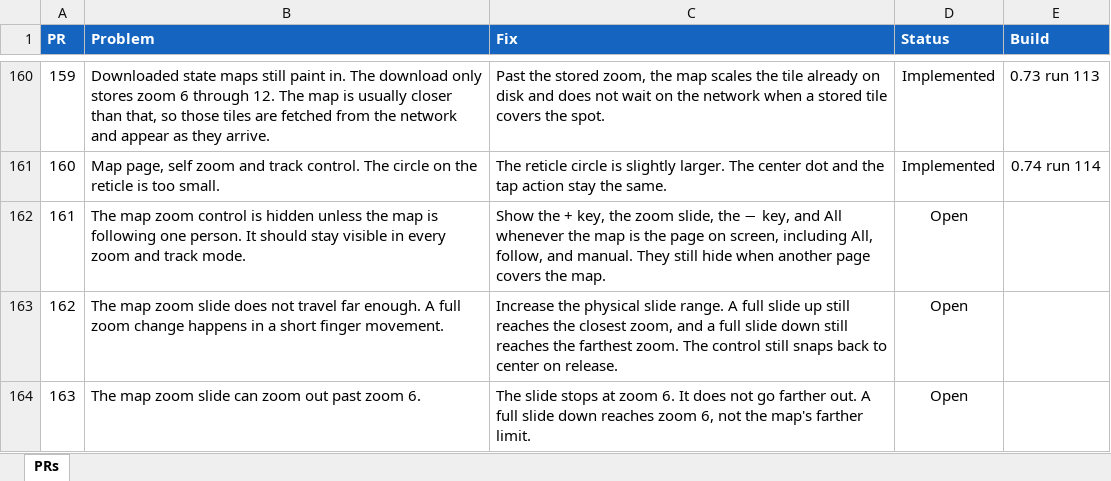
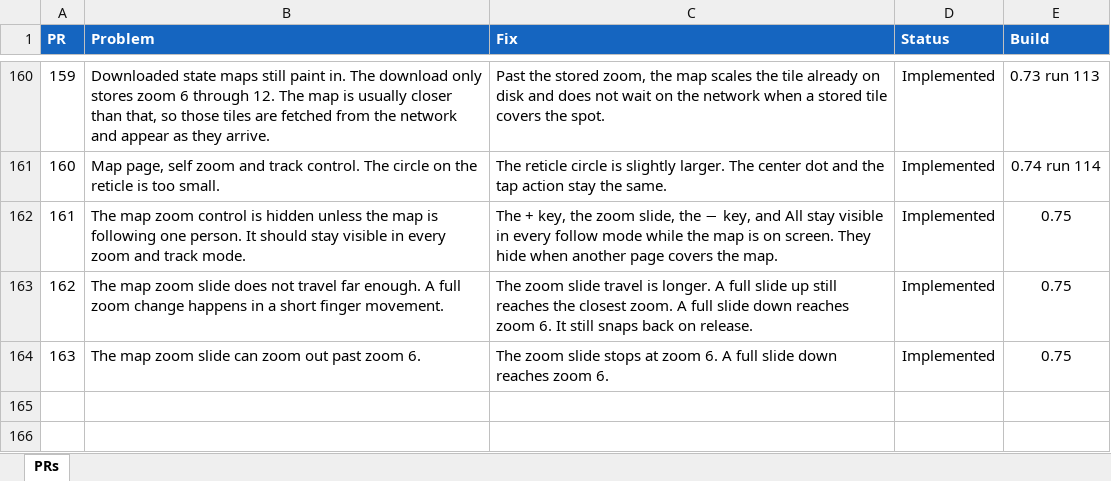
Before and after one commit to jonopelgt/NextcloudPhoneTrack, an Excel workbook: PRS.xlsx, sheet PRs, drawn as a sheet; only a part is shown, gaps mark what is left out; values as stored, in another font and other column widths than the file's, no borders; conditional formats not drawn; the diff names each change by its address in the sheet, - before the commit and + after, or states it on an @@ line.

Commit message:
Keep the zoom control visible and log why dots are drawn
The zoom keys stay up in every follow mode. The slide travels
farther and stops at zoom 6. Debug logs the map, the modes, and
why each person was drawn or skipped.

```diff
--- a/PRS.xlsx (sheet PRs)
+++ b/PRS.xlsx (sheet PRs)
-C162 (Fix): Show the + key, the zoom slide, the − key, and All whenever the map is the page on screen, including All, follow, and manual. They still hide when…
+C162 (Fix): The + key, the zoom slide, the − key, and All stay visible in every follow mode while the map is on screen. They hide when…
-D162:D164 (Status): Open
+D162:D164 (Status): Implemented
-E162:E164 (Build): (empty)
+E162:E164 (Build): 0.75
-C163 (Fix): Increase the physical slide range. A full slide up still reaches the closest zoom, and a full slide down still reaches the farthest zoom. The control still snaps back to center on release.
+C163 (Fix): The zoom slide travel is longer. A full slide up still reaches the closest zoom. A full slide down reaches zoom 6. It still snaps back on release.
-C164 (Fix): The slide stops at zoom 6. It does not go farther out. A full slide down reaches zoom 6, not the map's farther limit.
+C164 (Fix): The zoom slide stops at zoom 6. A full slide down reaches zoom 6.
```
Also changed, not shown: 3 other files.
